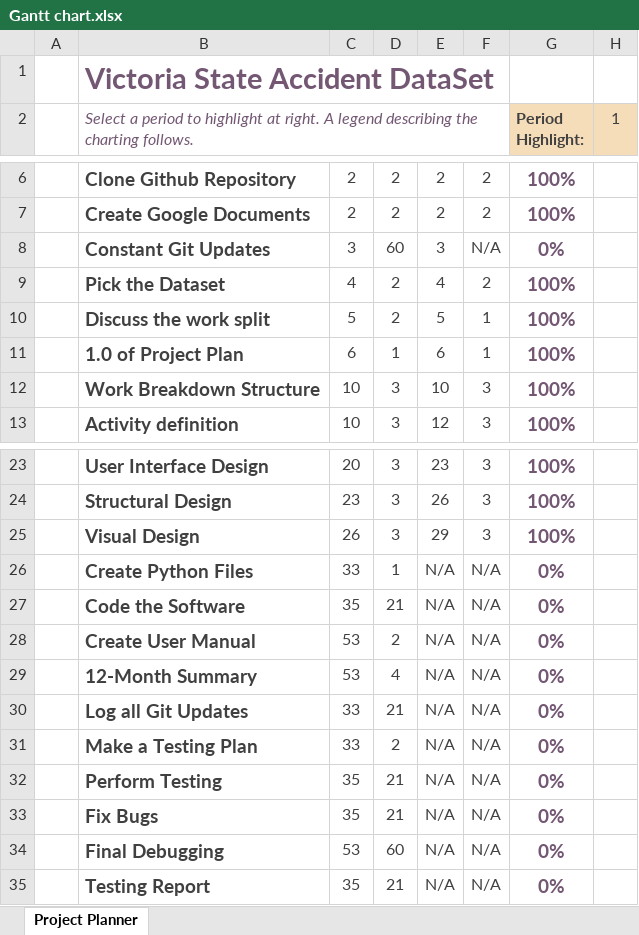
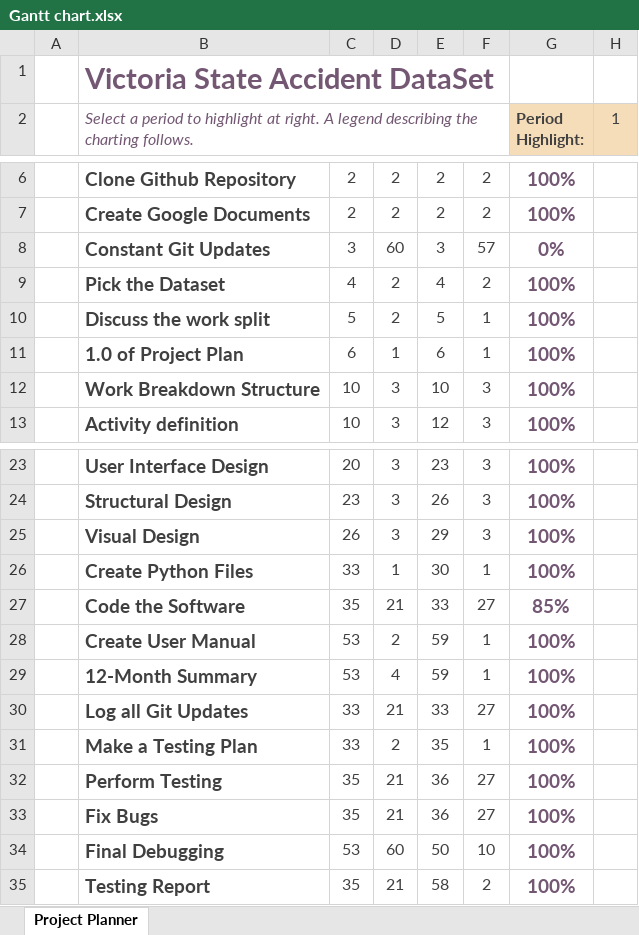
Before and after one commit to keibee-yod-bst/group130-2810ICT-2023-Assignment, an Excel workbook: Gantt chart.xlsx, sheet Project Planner, drawn as a sheet; only a part is shown, gaps mark what is left out; values as stored, in another font and other column widths than the file's, no borders; conditional formats not drawn; the diff names each change by its address in the sheet, - before the commit and + after, or states it on an @@ line.

Commit message:
Finished Gantt chart

```diff
--- a/Gantt chart.xlsx (sheet Project Planner)
+++ b/Gantt chart.xlsx (sheet Project Planner)
-F8: N/A
+F8: 57
-E26: N/A
+E26: 30
-F26: N/A
+F26: 1
-G26 (Period Highlight:): 0%
+G26 (Period Highlight:): 100%
-E27: N/A
+E27: 33
-F27: N/A
+F27: 27
-G27 (Period Highlight:): 0%
+G27 (Period Highlight:): 85%
-E28:E29: N/A
+E28:E29: 59
-F28:F29: N/A
+F28:F29: 1
-G28:G35 (Period Highlight:): 0%
+G28:G35 (Period Highlight:): 100%
-E30: N/A
+E30: 33
-F30: N/A
+F30: 27
-E31: N/A
+E31: 35
-F31: N/A
+F31: 1
-E32:E33: N/A
+E32:E33: 36
-F32:F33: N/A
+F32:F33: 27
-E34: N/A
+E34: 50
-F34: N/A
+F34: 10
-E35: N/A
+E35: 58
-F35: N/A
+F35: 2
```
